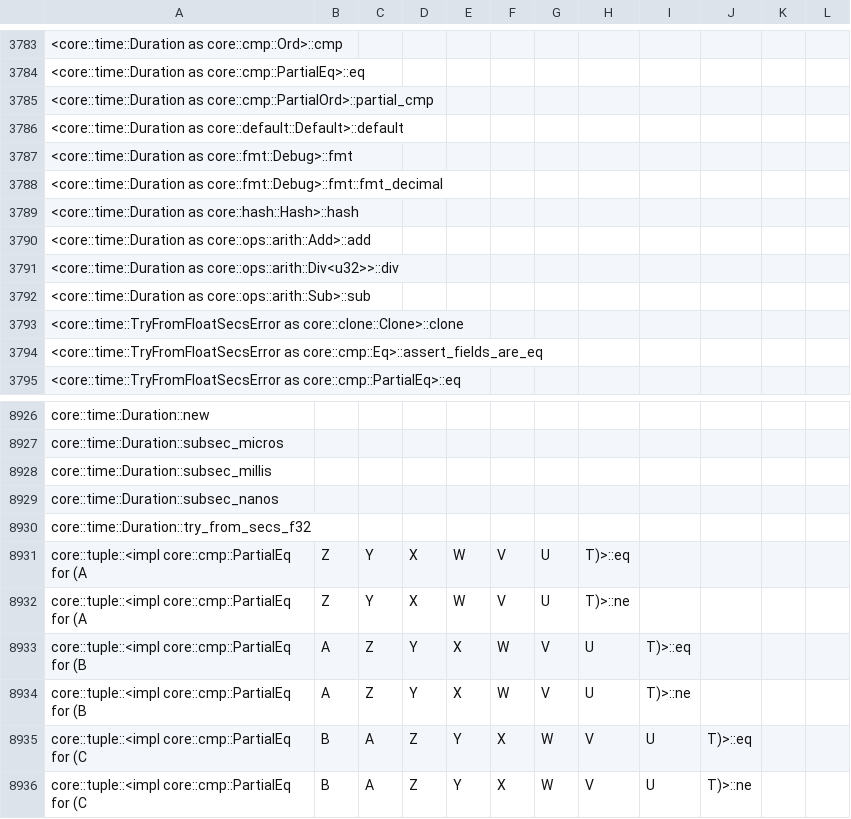
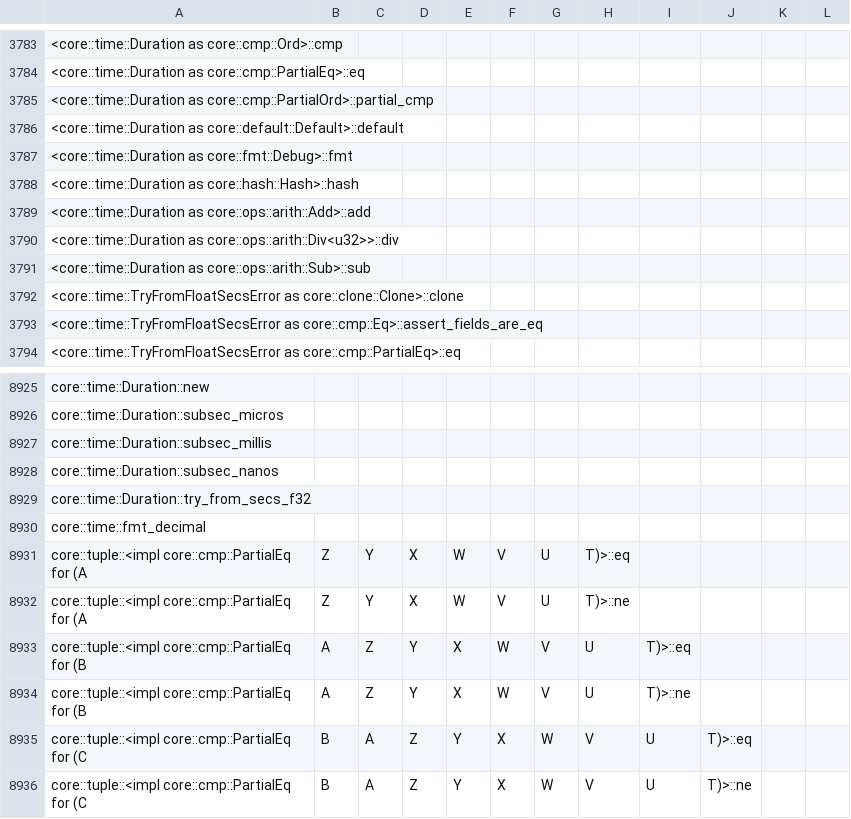
Before and after one commit to ferrocene/ferrocene, a CSV file: ferrocene/doc/symbol-report.csv, drawn as a sheet; only a part is shown, gaps mark what is left out.

Commit message:
update symbol-report

```diff
--- a/ferrocene/doc/symbol-report.csv
+++ b/ferrocene/doc/symbol-report.csv
@@ -3787,3 +3787,2 @@
 <core::time::Duration as core::fmt::Debug>::fmt
-<core::time::Duration as core::fmt::Debug>::fmt::fmt_decimal
 <core::time::Duration as core::hash::Hash>::hash
@@ -8930,2 +8929,3 @@ core::time::Duration::subsec_nanos
 core::time::Duration::try_from_secs_f32
+core::time::fmt_decimal
 core::tuple::<impl core::cmp::PartialEq for (A, Z, Y, X, W, V, U, T)>::eq
```
